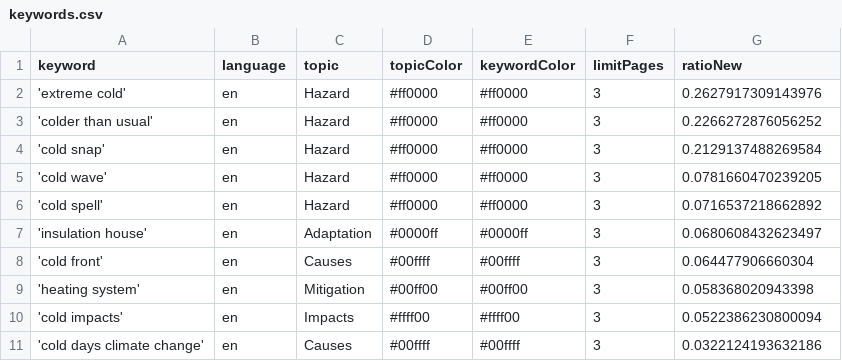
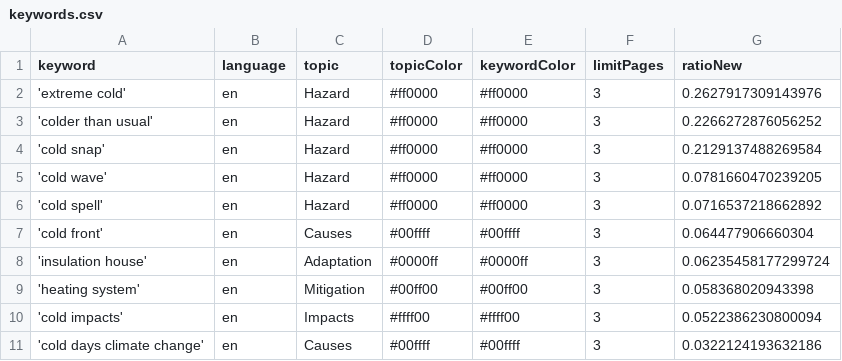
Before and after one commit to JW-news/ColdIsComing, a CSV file: keywords.csv, drawn as a sheet; removed rows and columns are numbered as before the commit, all else as after; the diff names each change by its address in the sheet, - before the commit and + after, or states it on an @@ line.

Commit message:
Commit from GitHub Actions (harvest:0.0)

```diff
--- a/keywords.csv
+++ b/keywords.csv
-row 7: 'insulation house' | en | Adaptation | #0000ff | #0000ff | 3 | 0.0680608432623497
+row 8: 'insulation house' | en | Adaptation | #0000ff | #0000ff | 3 | 0.06235458177299724
```
